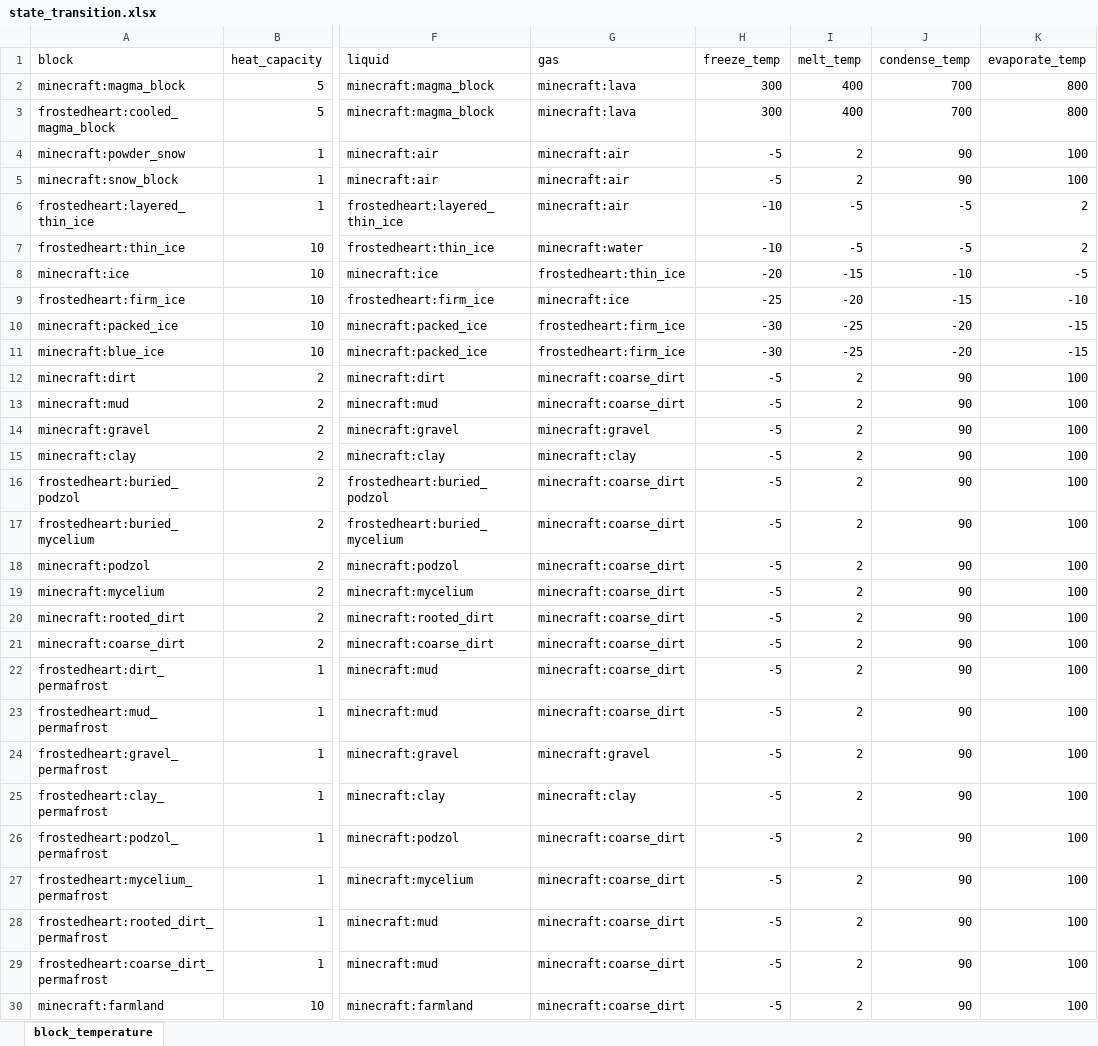
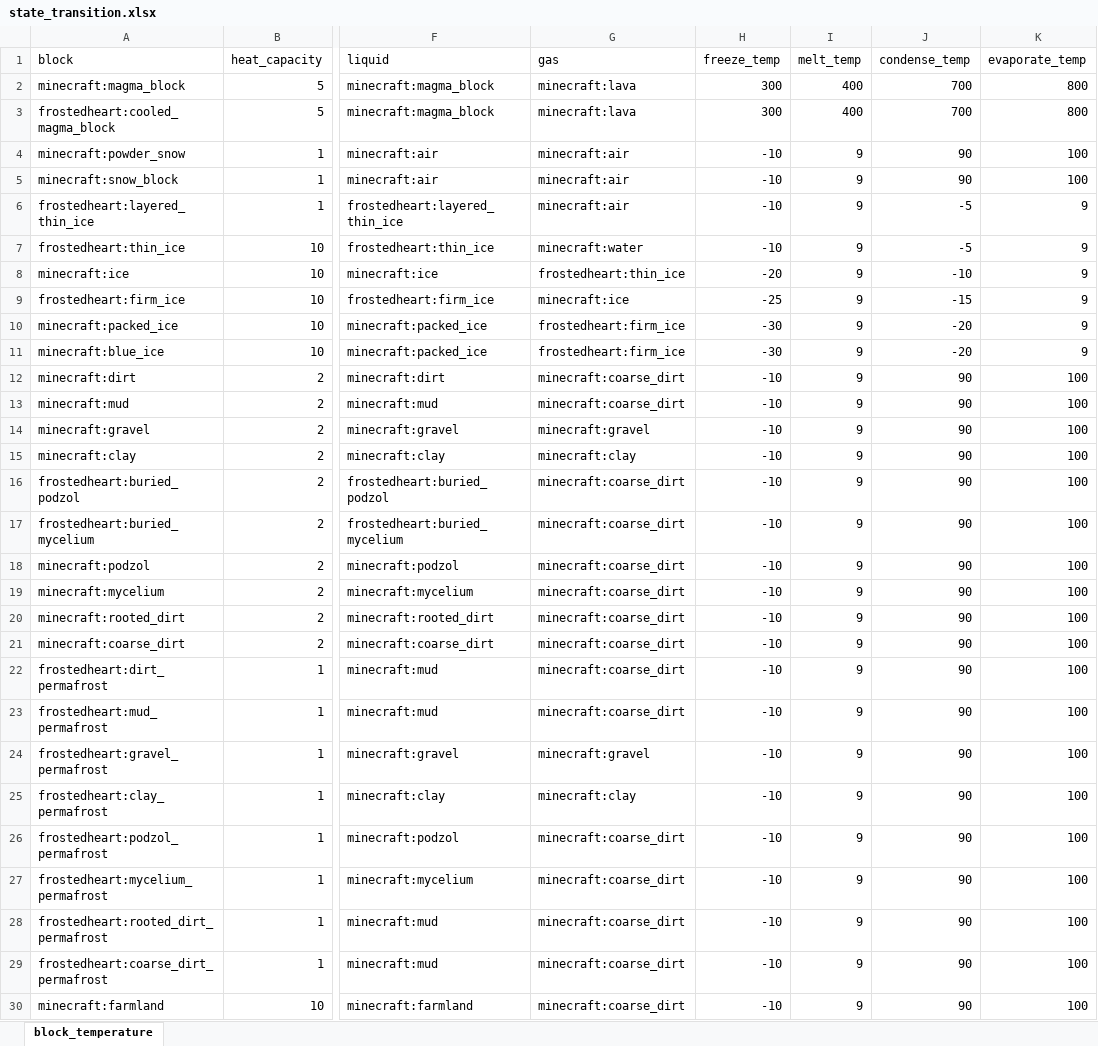
Before and after one commit to TeamMoegMC/FrostedHeart, an Excel workbook: src/datagen/resources/data/frostedheart/data/state_transition.xlsx, sheet block_temperature, drawn as a sheet; only a part is shown, gaps mark what is left out; values as stored, in another font and other column widths than the file's, no borders; the diff names each change by its address in the sheet, - before the commit and + after, or states it on an @@ line.

Commit message:
Melt

```diff
--- a/src/datagen/resources/data/frostedheart/data/state_transition.xlsx (sheet block_temperature)
+++ b/src/datagen/resources/data/frostedheart/data/state_transition.xlsx (sheet block_temperature)
-H4:H5 (freeze_temp): -5
+H4:H5 (freeze_temp): -10
-I4:I5 (melt_temp): 2
+I4:I5 (melt_temp): 9
-I6:I7 (melt_temp): -5
+I6:I7 (melt_temp): 9
-K6:K7 (evaporate_temp): 2
+K6:K7 (evaporate_temp): 9
-I8 (melt_temp): -15
+I8 (melt_temp): 9
-K8 (evaporate_temp): -5
+K8 (evaporate_temp): 9
-I9 (melt_temp): -20
+I9 (melt_temp): 9
-K9 (evaporate_temp): -10
+K9 (evaporate_temp): 9
-I10:I11 (melt_temp): -25
+I10:I11 (melt_temp): 9
-K10:K11 (evaporate_temp): -15
+K10:K11 (evaporate_temp): 9
-H12:H30 (freeze_temp): -5
+H12:H30 (freeze_temp): -10
-I12:I30 (melt_temp): 2
+I12:I30 (melt_temp): 9
```
Also changed, not shown: 27 other files.
